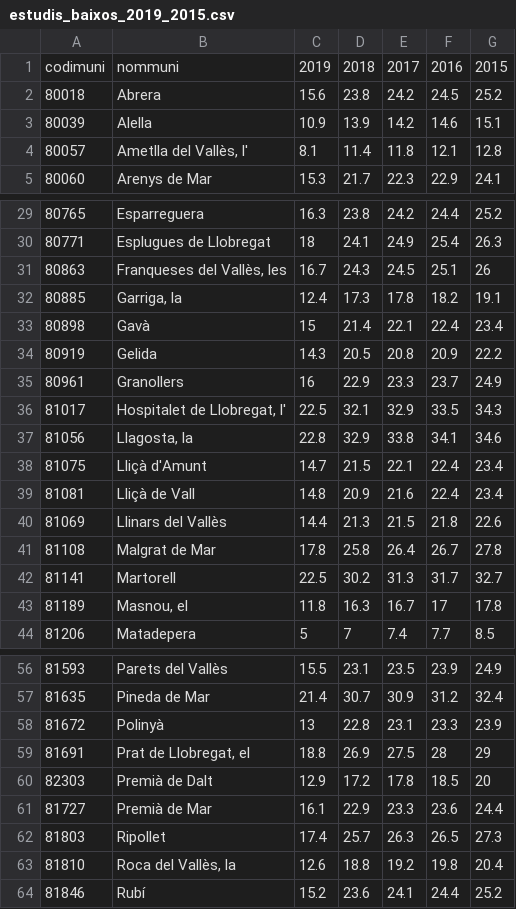
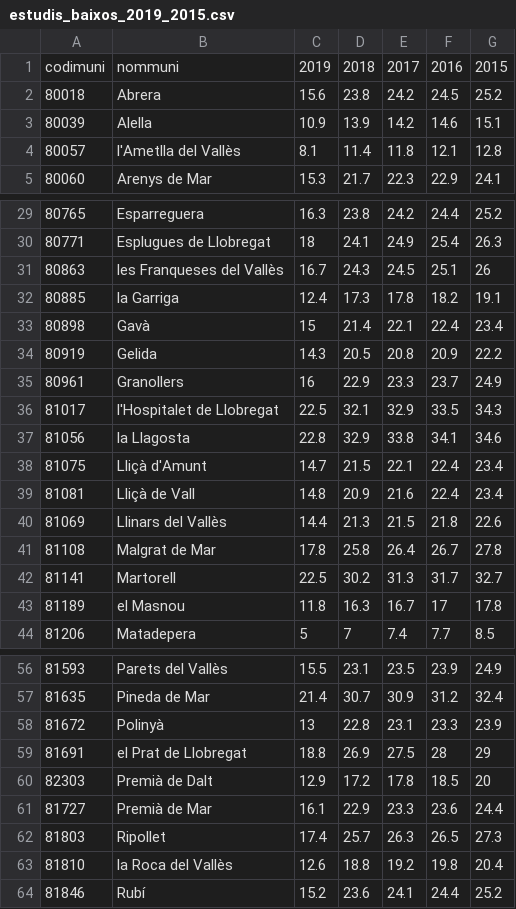
Before and after one commit to letbcn/dashboard-indicators, a CSV file: data/socioeconomics/estudis_baixos_2019_2015.csv, drawn as a sheet; only a part is shown, gaps mark what is left out.

```diff
--- a/data/socioeconomics/estudis_baixos_2019_2015.csv
+++ b/data/socioeconomics/estudis_baixos_2019_2015.csv
@@ -3,3 +3,3 @@ codimuni,nommuni,2019,2018,2017,2016,2015
 "80039",Alella,"10.9","13.9","14.2","14.6","15.1"
-"80057","Ametlla del Vallès, l'","8.1","11.4","11.8","12.1","12.8"
+"80057","l'Ametlla del Vallès","8.1","11.4","11.8","12.1","12.8"
 "80060",Arenys de Mar,"15.3","21.7","22.3","22.9","24.1"
@@ -30,4 +30,4 @@ codimuni,nommuni,2019,2018,2017,2016,2015
 "80771",Esplugues de Llobregat,"18","24.1","24.9","25.4","26.3"
-"80863","Franqueses del Vallès, les","16.7","24.3","24.5","25.1","26"
-"80885","Garriga, la","12.4","17.3","17.8","18.2","19.1"
+"80863","les Franqueses del Vallès","16.7","24.3","24.5","25.1","26"
+"80885","la Garriga","12.4","17.3","17.8","18.2","19.1"
 "80898",Gavà,"15","21.4","22.1","22.4","23.4"
@@ -35,4 +35,4 @@ codimuni,nommuni,2019,2018,2017,2016,2015
 "80961",Granollers,"16","22.9","23.3","23.7","24.9"
-"81017","Hospitalet de Llobregat, l'","22.5","32.1","32.9","33.5","34.3"
-"81056","Llagosta, la","22.8","32.9","33.8","34.1","34.6"
+"81017","l'Hospitalet de Llobregat","22.5","32.1","32.9","33.5","34.3"
+"81056","la Llagosta","22.8","32.9","33.8","34.1","34.6"
 "81075",Lliçà d'Amunt,"14.7","21.5","22.1","22.4","23.4"
@@ -42,3 +42,3 @@ codimuni,nommuni,2019,2018,2017,2016,2015
 "81141",Martorell,"22.5","30.2","31.3","31.7","32.7"
-"81189","Masnou, el","11.8","16.3","16.7","17","17.8"
+"81189","el Masnou","11.8","16.3","16.7","17","17.8"
 "81206",Matadepera,"5","7","7.4","7.7","8.5"
@@ -58,3 +58,3 @@ codimuni,nommuni,2019,2018,2017,2016,2015
 "81672",Polinyà,"13","22.8","23.1","23.3","23.9"
-"81691","Prat de Llobregat, el","18.8","26.9","27.5","28","29"
+"81691","el Prat de Llobregat","18.8","26.9","27.5","28","29"
 "82303",Premià de Dalt,"12.9","17.2","17.8","18.5","20"
@@ -62,3 +62,3 @@ codimuni,nommuni,2019,2018,2017,2016,2015
 "81803",Ripollet,"17.4","25.7","26.3","26.5","27.3"
-"81810","Roca del Vallès, la","12.6","18.8","19.2","19.8","20.4"
+"81810","la Roca del Vallès","12.6","18.8","19.2","19.8","20.4"
 "81846",Rubí,"15.2","23.6","24.1","24.4","25.2"
```
Also changed, not shown: 2 other files.
